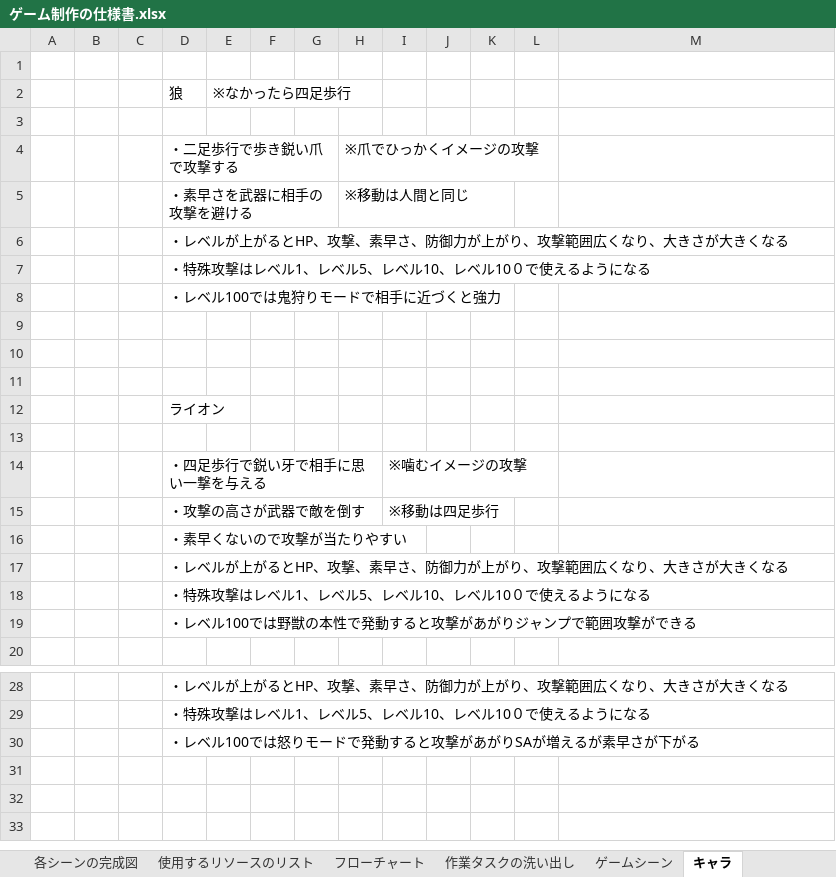
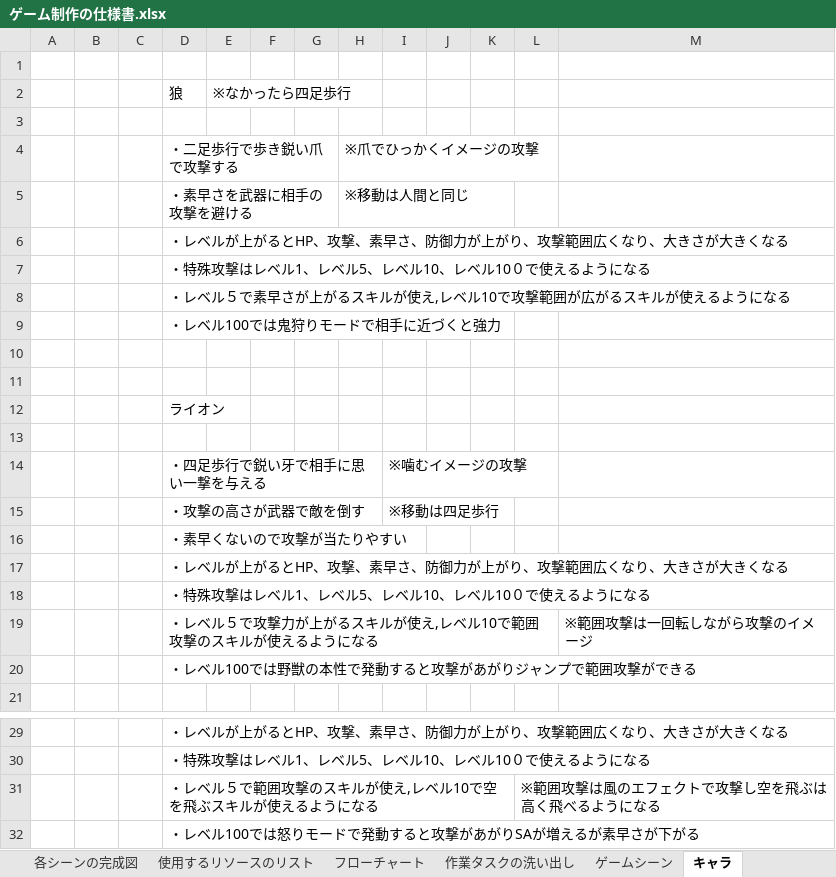
Before and after one commit to 2022Game/02Ikenaga, an Excel workbook: 3DLv3_2023_vs2019/Plan/ゲーム制作の仕様書.xlsx, sheet キャラ, drawn as a sheet; only a part is shown, gaps mark what is left out; values as stored, in another font and other column widths than the file's, no borders; charts and pictures not drawn; removed rows and columns are numbered as before the commit, all else as after; the diff names each change by its address in the sheet, - before the commit and + after, or states it on an @@ line.

```diff
--- a/3DLv3_2023_vs2019/Plan/ゲーム制作の仕様書.xlsx (sheet キャラ)
+++ b/3DLv3_2023_vs2019/Plan/ゲーム制作の仕様書.xlsx (sheet キャラ)
+row 8:  |  |  | ・レベル５で素早さが上がるスキルが使え,レベル10で攻撃範囲が広がるスキルが使えるようになる
-row 9: (empty)
+row 19:  |  |  | ・レベル５で攻撃力が上がるスキルが使え,レベル10で範囲攻撃のスキルが使えるようになる |  |  |  |  |  |  |  |  | ※範囲攻撃は一回転しながら攻撃のイメージ
+row 31:  |  |  | ・レベル５で範囲攻撃のスキルが使え,レベル10で空を飛ぶスキルが使えるようになる |  |  |  |  |  |  |  | ※範囲攻撃は風のエフェクトで攻撃し空を飛ぶは高く飛べるようになる
```
Also changed, not shown: sheet 作業タスクの洗い出し, sheet 使用するリソースのリスト, charts or pictures.
